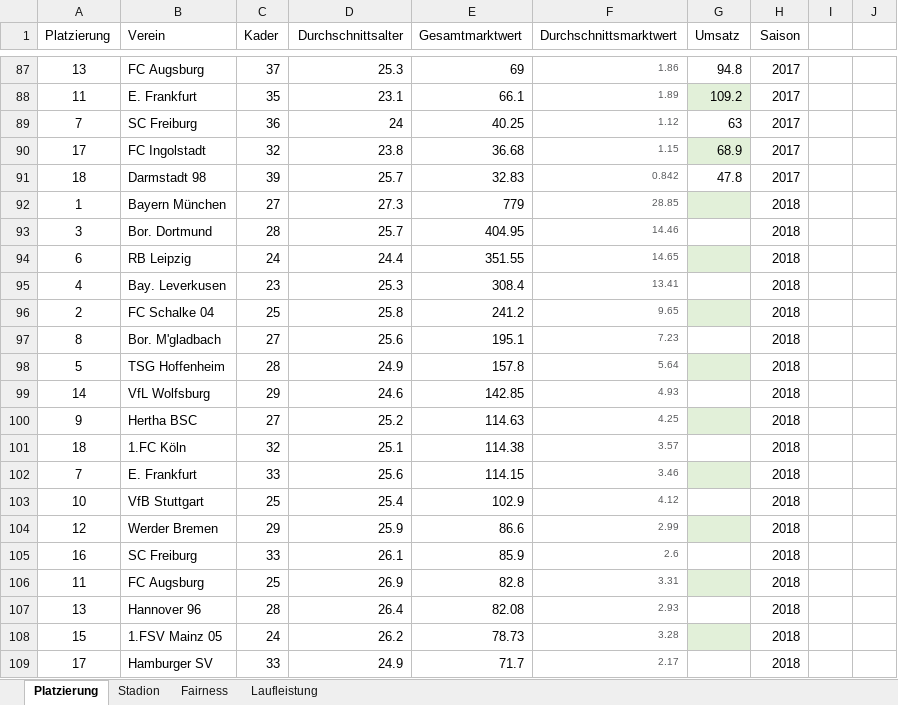
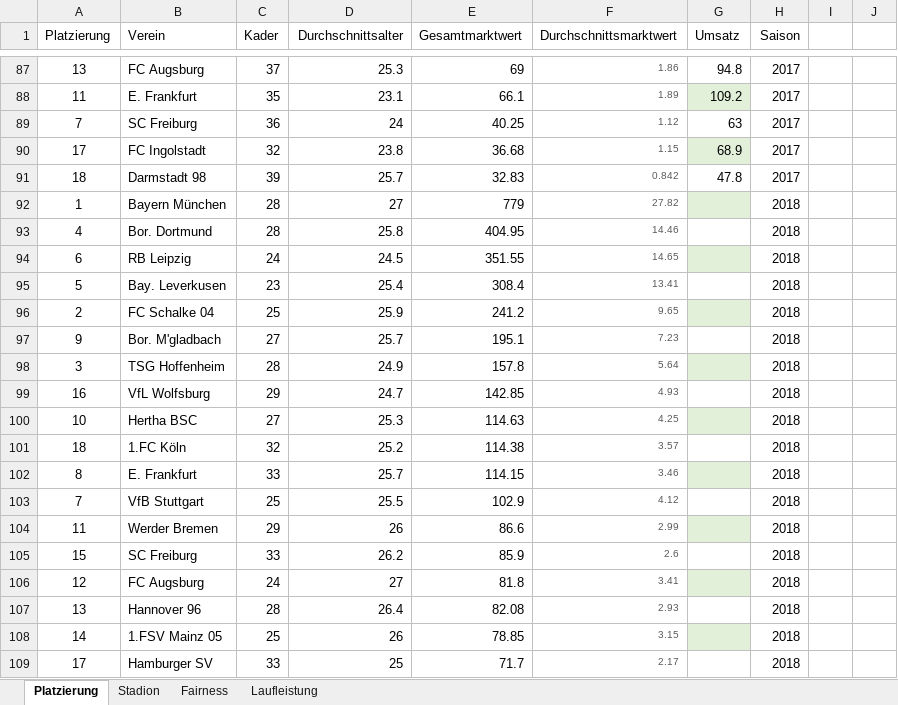
Before and after one commit to Kimmig1000/FootballClubEfficiency, an Excel workbook: data/fullTable.xlsx, sheet Platzierung, drawn as a sheet; only a part is shown, gaps mark what is left out; values as stored, in another font and other column widths than the file's, no borders; removed rows and columns are numbered as before the commit, all else as after; the diff names each change by its address in the sheet, - before the commit and + after, or states it on an @@ line.

```diff
--- a/data/fullTable.xlsx (sheet Platzierung)
+++ b/data/fullTable.xlsx (sheet Platzierung)
-C92 (Kader): 27
+C92 (Kader): 28
-D92 (Durchschnittsalter): 27.3
+D92 (Durchschnittsalter): 27
-F92 (Durchschnittsmarktwert): 28.85
+F92 (Durchschnittsmarktwert): 27.82
-A93 (Platzierung): 3
+A93 (Platzierung): 4
-D93 (Durchschnittsalter): 25.7
+D93 (Durchschnittsalter): 25.8
-D94 (Durchschnittsalter): 24.4
+D94 (Durchschnittsalter): 24.5
-A95 (Platzierung): 4
+A95 (Platzierung): 5
-D95 (Durchschnittsalter): 25.3
+D95 (Durchschnittsalter): 25.4
-D96 (Durchschnittsalter): 25.8
+D96 (Durchschnittsalter): 25.9
-A97 (Platzierung): 8
+A97 (Platzierung): 9
-D97 (Durchschnittsalter): 25.6
+D97 (Durchschnittsalter): 25.7
-A98 (Platzierung): 5
+A98 (Platzierung): 3
-A99 (Platzierung): 14
+A99 (Platzierung): 16
-D99 (Durchschnittsalter): 24.6
+D99 (Durchschnittsalter): 24.7
-A100 (Platzierung): 9
+A100 (Platzierung): 10
-D100 (Durchschnittsalter): 25.2
+D100 (Durchschnittsalter): 25.3
-D101 (Durchschnittsalter): 25.1
+D101 (Durchschnittsalter): 25.2
-A102 (Platzierung): 7
+A102 (Platzierung): 8
-D102 (Durchschnittsalter): 25.6
+D102 (Durchschnittsalter): 25.7
-A103 (Platzierung): 10
+A103 (Platzierung): 7
-D103 (Durchschnittsalter): 25.4
+D103 (Durchschnittsalter): 25.5
-A104 (Platzierung): 12
+A104 (Platzierung): 11
-D104 (Durchschnittsalter): 25.9
+D104 (Durchschnittsalter): 26
-A105 (Platzierung): 16
+A105 (Platzierung): 15
-D105 (Durchschnittsalter): 26.1
+D105 (Durchschnittsalter): 26.2
-row 106: 11 | FC Augsburg | 25 | 26.9 | 82.8 | 3.31 |  | 2018
+row 106: 12 | FC Augsburg | 24 | 27 | 81.8 | 3.41 |  | 2018
-row 108: 15 | 1.FSV Mainz 05 | 24 | 26.2 | 78.73 | 3.28 |  | 2018
+row 108: 14 | 1.FSV Mainz 05 | 25 | 26 | 78.85 | 3.15 |  | 2018
-D109 (Durchschnittsalter): 24.9
+D109 (Durchschnittsalter): 25
```
Also changed, not shown: 3 other files.
